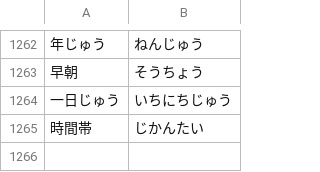
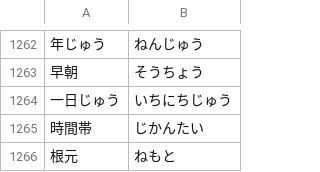
Before and after one commit to ykwyuta/yyinsects, a TSV file: src/speech_ja.tsv, drawn as a sheet; only a part is shown, gaps mark what is left out; the diff names each change by its address in the sheet, - before the commit and + after, or states it on an @@ line.

```diff
--- a/src/speech_ja.tsv
+++ b/src/speech_ja.tsv
+row 1266: 根元 | ねもと
```
Also changed, not shown: 5 other files.
